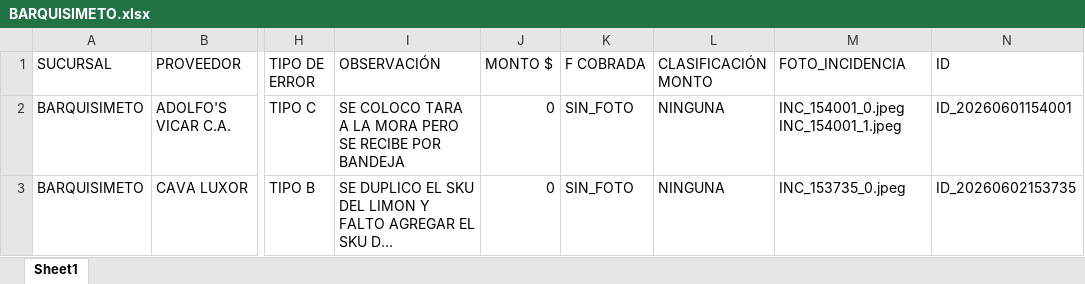
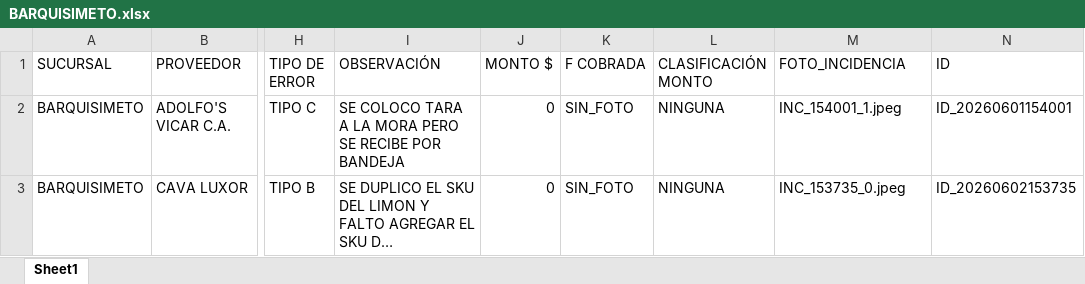
Before and after one commit to monitoreocmi/FISCALIZACION, an Excel workbook: cuadros/JUNIO/BARQUISIMETO.xlsx, sheet Sheet1, drawn as a sheet; only a part is shown, gaps mark what is left out; long unchanged cells end in …; values as stored, in another font and other column widths than the file's, no borders; the diff names each change by its address in the sheet, - before the commit and + after, or states it on an @@ line.

```diff
--- a/cuadros/JUNIO/BARQUISIMETO.xlsx (sheet Sheet1)
+++ b/cuadros/JUNIO/BARQUISIMETO.xlsx (sheet Sheet1)
-M2 (FOTO_INCIDENCIA): INC_154001_0.jpeg INC_154001_1.jpeg
+M2 (FOTO_INCIDENCIA): INC_154001_1.jpeg
```
Also changed, not shown: 37 other files.
